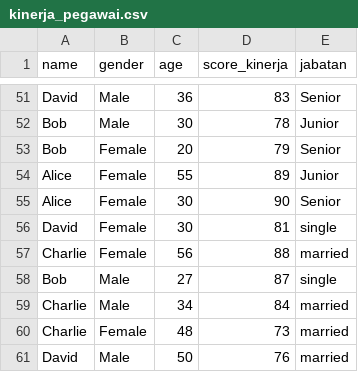
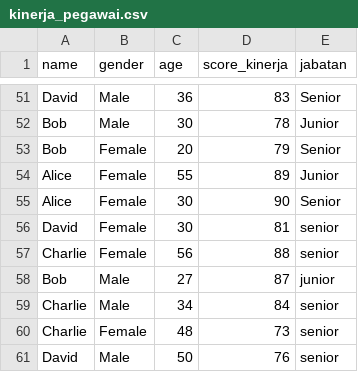
Before and after one commit to nikenningpambudi/psd, a CSV file: kinerja_pegawai.csv, drawn as a sheet; only a part is shown, gaps mark what is left out.

Commit message:
kinerja_pegawai.csv

```diff
--- a/kinerja_pegawai.csv
+++ b/kinerja_pegawai.csv
@@ -55,7 +55,7 @@
 "Alice","Female","30","90"," Senior"
-"David","Female","30","81","single"
-"Charlie","Female","56","88","married"
-"Bob","Male","27","87","single"
-"Charlie","Male","34","84","married"
-"Charlie","Female","48","73","married"
-"David","Male","50","76","married"
+"David","Female","30","81","senior"
+"Charlie","Female","56","88","senior"
+"Bob","Male","27","87","junior"
+"Charlie","Male","34","84","senior"
+"Charlie","Female","48","73","senior"
+"David","Male","50","76","senior"
```
